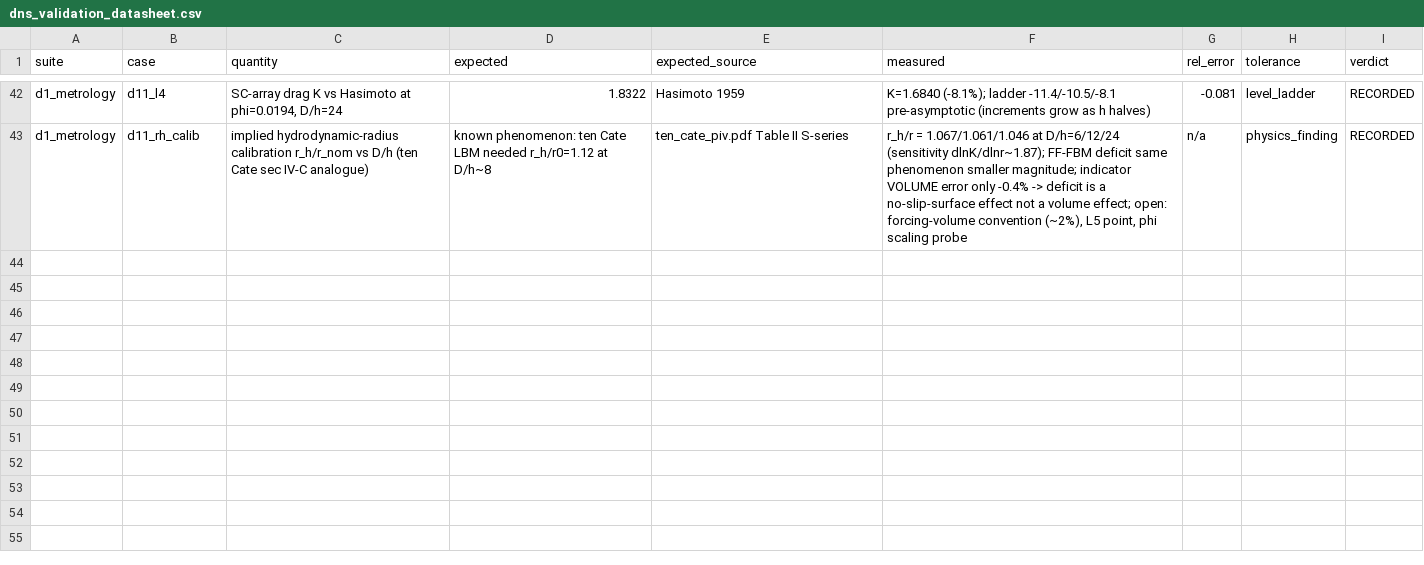
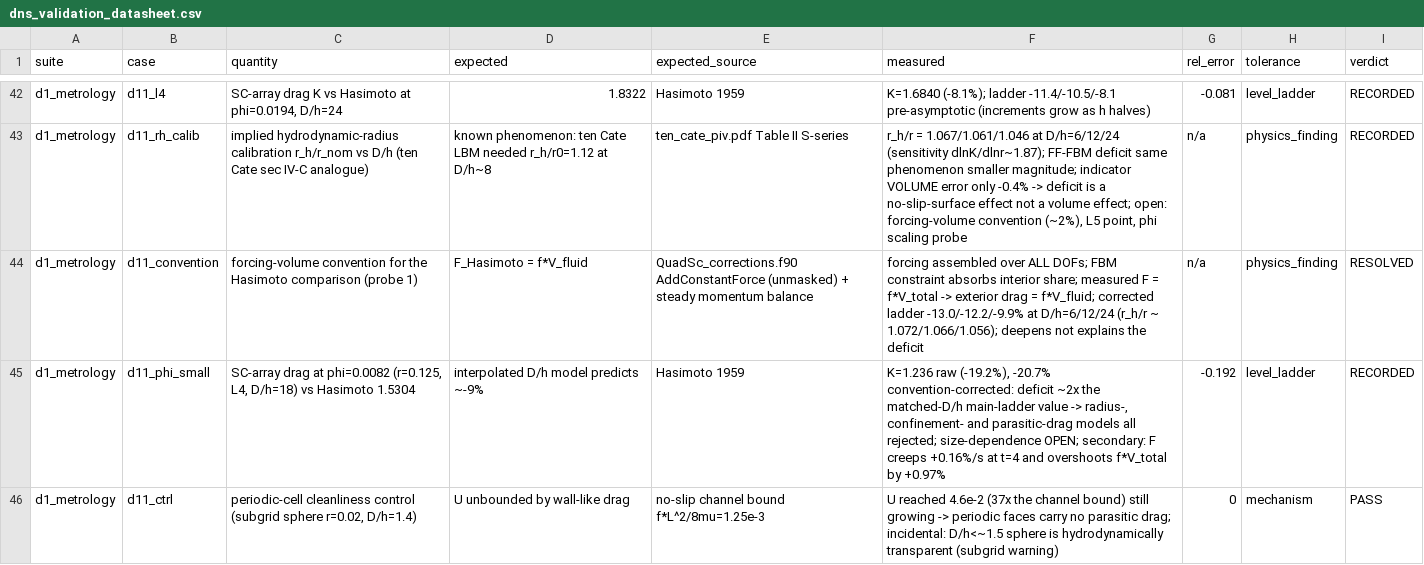
Before and after one commit to rmuenste/FeatFloWer, a CSV file: docs/md_docs/dns_validation_datasheet.csv, drawn as a sheet; only a part is shown, gaps mark what is left out.

```diff
--- a/docs/md_docs/dns_validation_datasheet.csv
+++ b/docs/md_docs/dns_validation_datasheet.csv
@@ -43 +43,4 @@ d1_metrology,d11_l4,"SC-array drag K vs Hasimoto at phi=0.0194, D/h=24",1.8322,H
 d1_metrology,d11_rh_calib,"implied hydrodynamic-radius calibration r_h/r_nom vs D/h (ten Cate sec IV-C analogue)",known phenomenon: ten Cate LBM needed r_h/r0=1.12 at D/h~8,ten_cate_piv.pdf Table II S-series,"r_h/r = 1.067/1.061/1.046 at D/h=6/12/24 (sensitivity dlnK/dlnr~1.87); FF-FBM deficit same phenomenon smaller magnitude; indicator VOLUME error only -0.4% -> deficit is a no-slip-surface effect not a volume effect; open: forcing-volume convention (~2%), L5 point, phi scaling probe",n/a,physics_finding,RECORDED
+d1_metrology,d11_convention,"forcing-volume convention for the Hasimoto comparison (probe 1)",F_Hasimoto = f*V_fluid,QuadSc_corrections.f90 AddConstantForce (unmasked) + steady momentum balance,"forcing assembled over ALL DOFs; FBM constraint absorbs interior share; measured F = f*V_total -> exterior drag = f*V_fluid; corrected ladder -13.0/-12.2/-9.9% at D/h=6/12/24 (r_h/r ~ 1.072/1.066/1.056); deepens not explains the deficit",n/a,physics_finding,RESOLVED
+d1_metrology,d11_phi_small,"SC-array drag at phi=0.0082 (r=0.125, L4, D/h=18) vs Hasimoto 1.5304",interpolated D/h model predicts ~-9%,Hasimoto 1959,"K=1.236 raw (-19.2%), -20.7% convention-corrected: deficit ~2x the matched-D/h main-ladder value -> radius-, confinement- and parasitic-drag models all rejected; size-dependence OPEN; secondary: F creeps +0.16%/s at t=4 and overshoots f*V_total by +0.97%",-0.192,level_ladder,RECORDED
+d1_metrology,d11_ctrl,"periodic-cell cleanliness control (subgrid sphere r=0.02, D/h=1.4)",U unbounded by wall-like drag,no-slip channel bound f*L^2/8mu=1.25e-3,"U reached 4.6e-2 (37x the channel bound) still growing -> periodic faces carry no parasitic drag; incidental: D/h<~1.5 sphere is hydrodynamically transparent (subgrid warning)",0,mechanism,PASS
```
Also changed, not shown: 1 other file.
